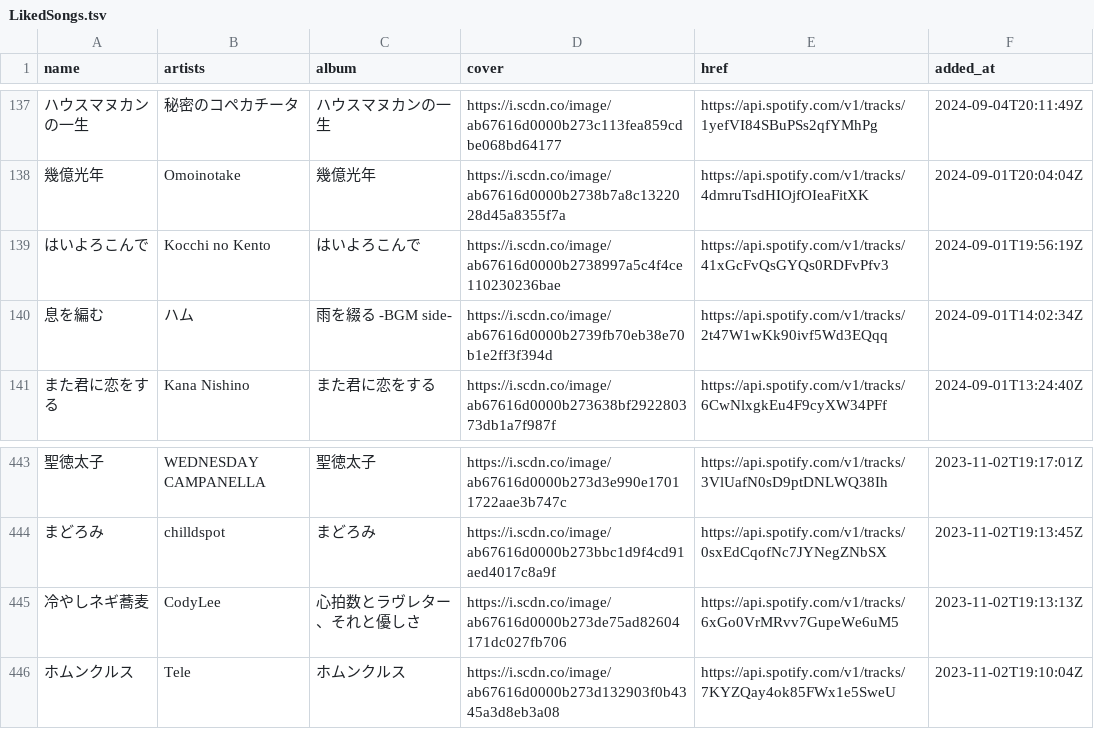
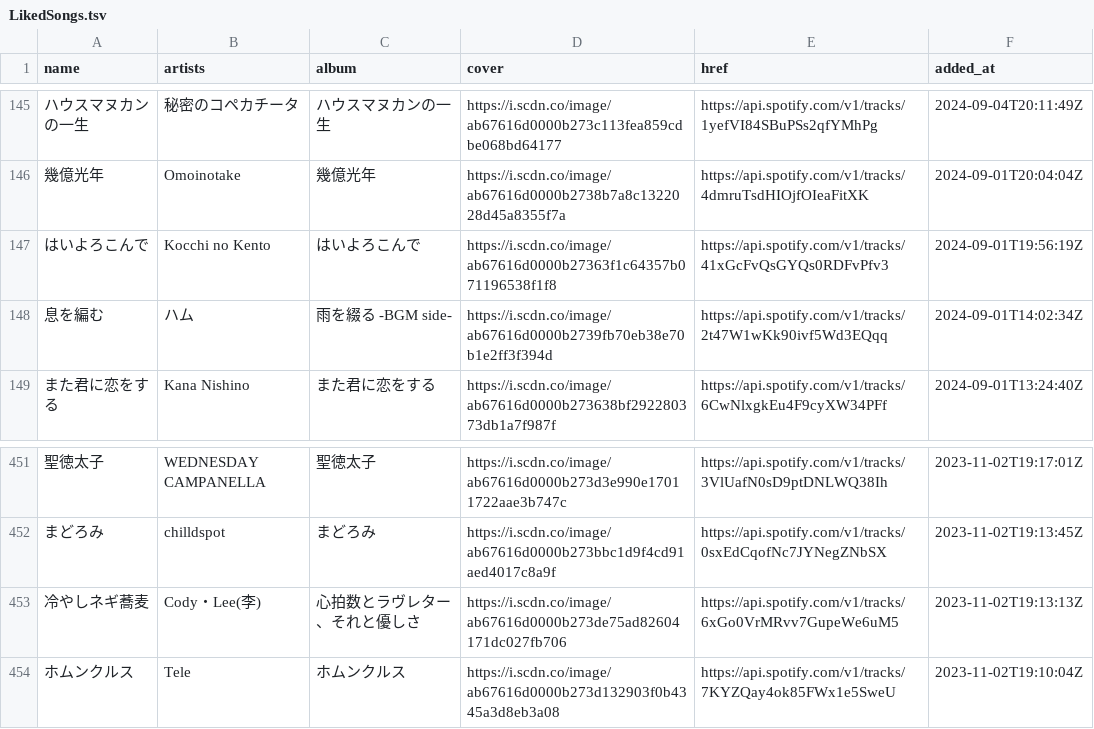
Before and after one commit to nyok/MySpotifyLikedSongs, a TSV file: LikedSongs/LikedSongs.tsv, drawn as a sheet; only a part is shown, gaps mark what is left out; addresses are those after the commit; the diff covers the shown part only; the diff names each change by its address in the sheet, - before the commit and + after, or states it on an @@ line.

```diff
--- a/LikedSongs/LikedSongs.tsv
+++ b/LikedSongs/LikedSongs.tsv
-D147 (cover): https://i.scdn.co/image/ab67616d0000b2738997a5c4f4ce110230236bae
+D147 (cover): https://i.scdn.co/image/ab67616d0000b27363f1c64357b071196538f1f8
-B453 (artists): CodyLee
+B453 (artists): Cody・Lee(李)
```
Also changed, not shown: 8 added rows, 8 removed rows and 2 edited cells elsewhere in this file.
